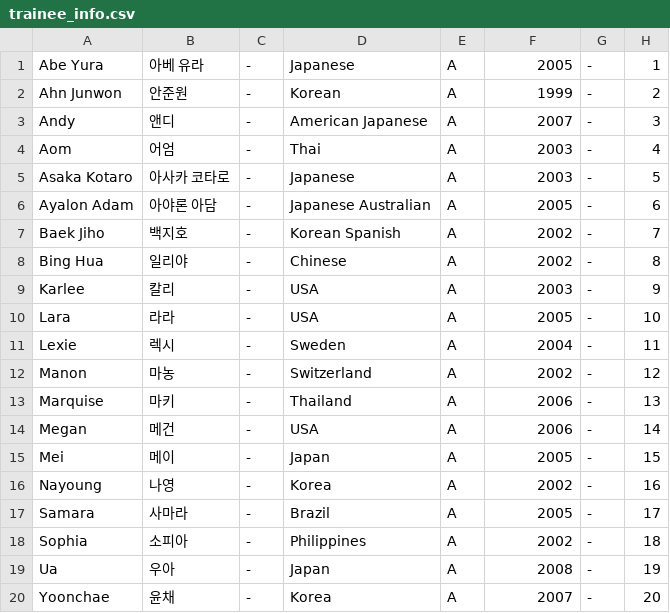
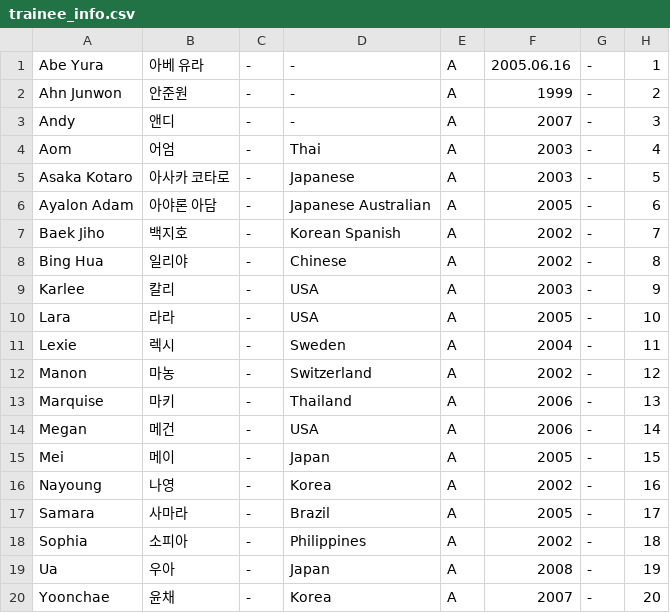
Before and after one commit to skzweme/Project7, a CSV file: trainee_info.csv, drawn as a sheet.

Commit message:
Update trainee_info.csv

```diff
--- a/trainee_info.csv
+++ b/trainee_info.csv
@@ -1,4 +1,4 @@
-"Abe Yura","아베 유라","-","Japanese","A","2005","-","1"
-"Ahn Junwon","안준원","-","Korean","A","1999","-","2"
-"Andy","앤디","-","American Japanese","A","2007","-","3"
+"Abe Yura","아베 유라","-","-","A","2005.06.16","-","1"
+"Ahn Junwon","안준원","-","-","A","1999","-","2"
+"Andy","앤디","-","-","A","2007","-","3"
 "Aom","어엄","-","Thai","A","2003","-","4"
```
